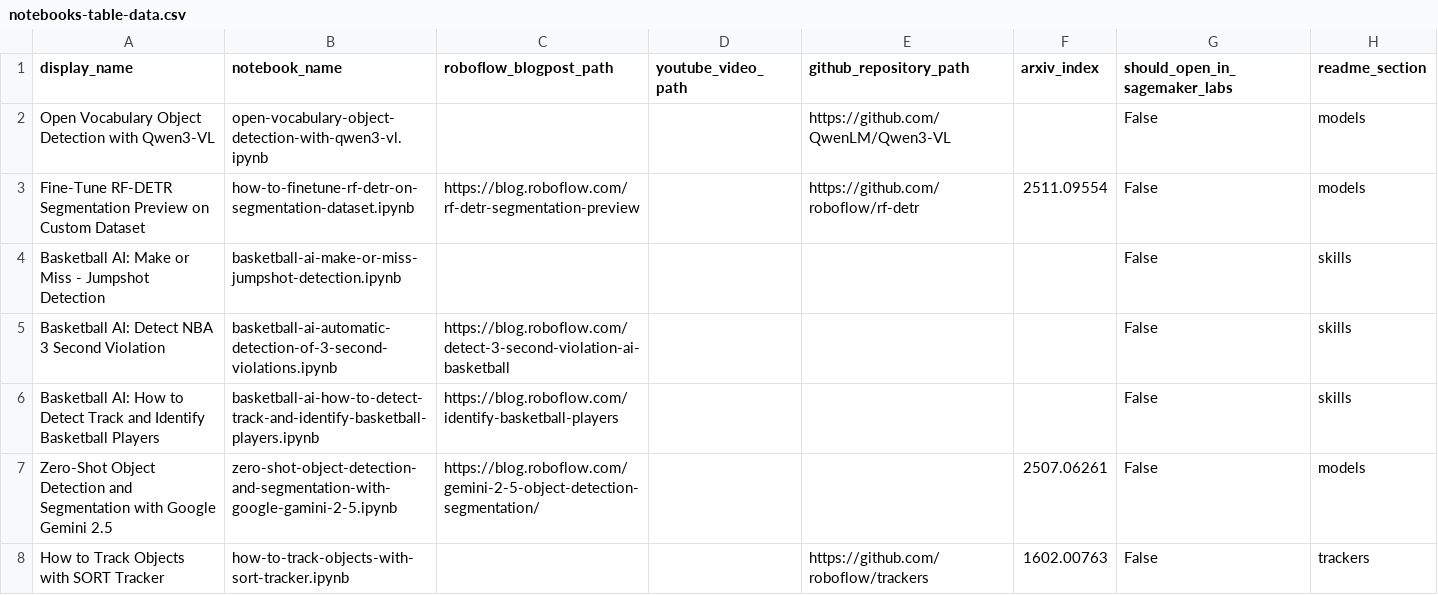
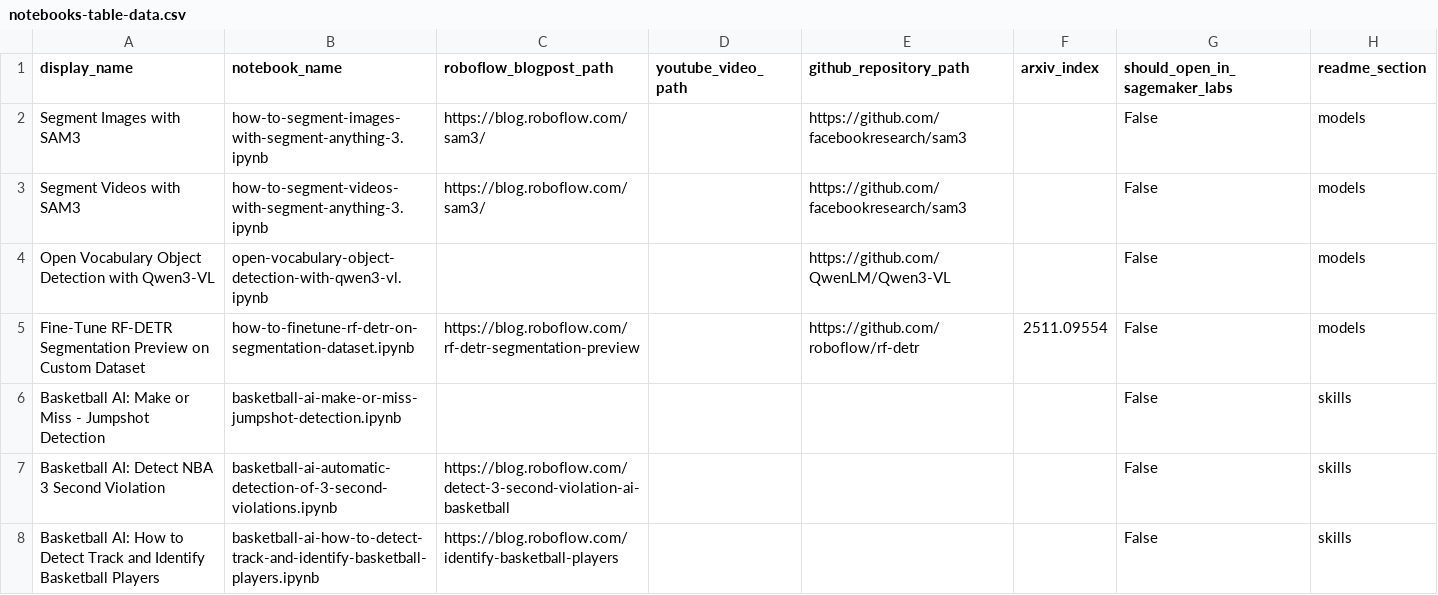
Before and after one commit to roboflow/notebooks, a CSV file: automation/notebooks-table-data.csv, drawn as a sheet; only a part is shown; the shorter side is filled out with more unchanged rows; the diff names each change by its address in the sheet, - before the commit and + after, or states it on an @@ line.

Commit message:
add Segment Images with SAM3 and Segment Videos with SAM3 notebooks

```diff
--- a/automation/notebooks-table-data.csv
+++ b/automation/notebooks-table-data.csv
+row 2: Segment Images with SAM3 | how-to-segment-images-with-segment-anything-3.ipynb | https://blog.roboflow.com/sam3/ |  | https://github.com/facebookresearch/sam3 |  | False | models
+row 3: Segment Videos with SAM3 | how-to-segment-videos-with-segment-anything-3.ipynb | https://blog.roboflow.com/sam3/ |  | https://github.com/facebookresearch/sam3 |  | False | models
```
Also changed, not shown: 3 other files.
